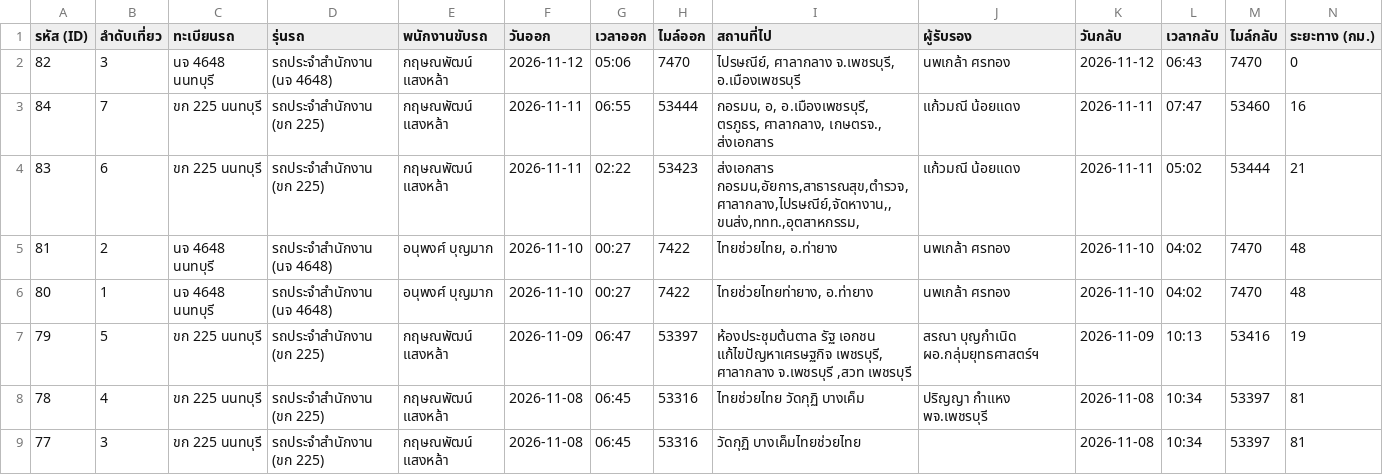
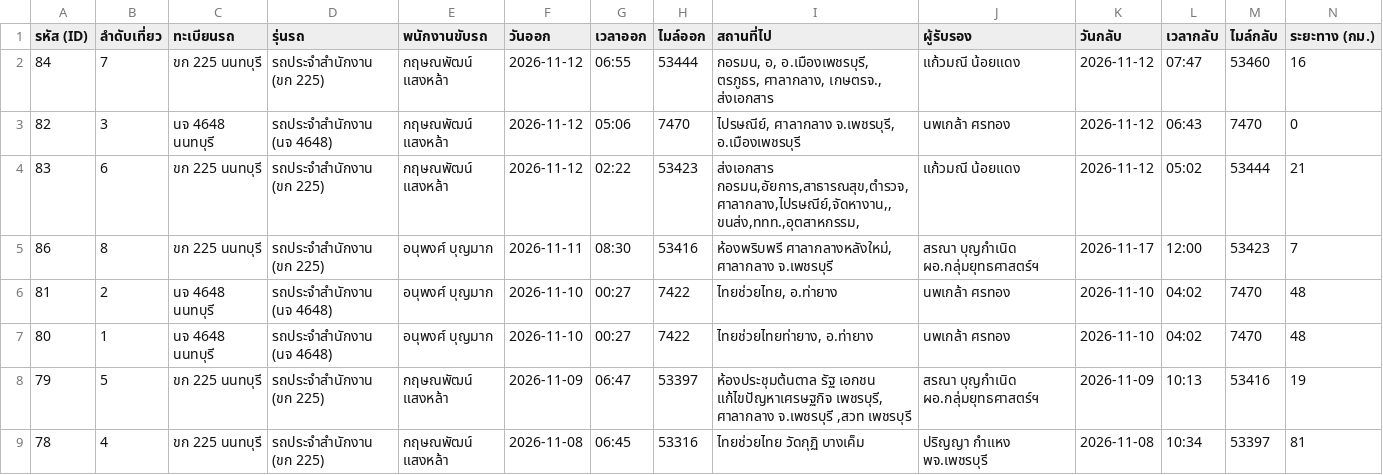
Before and after one commit to pohlor27-cpu/moc-carlog-, a CSV file: static/car_log_latest_form4.csv, drawn as a sheet; only a part is shown; the shorter side is filled out with more unchanged rows; removed rows and columns are numbered as before the commit, all else as after; rows hold the shown columns only; the diff names each change by its address in the sheet, - before the commit and + after, or states it on an @@ line.

```diff
--- a/static/car_log_latest_form4.csv
+++ b/static/car_log_latest_form4.csv
+row 2: 84 | 7 | ขก 225 นนทบุรี | รถประจำสำนักงาน (ขก 225) | กฤษณพัฒน์ แสงหล้า | 2026-11-12 | 06:55 | 53444 | กอรมน, อ, อ.เมืองเพชรบุรี, ตรภูธร, ศาลากลาง, เกษตรจ., ส่งเอกสาร | แก้วมณี น้อยแดง | 2026-11-12 | 07:47 | 53460 | 16
-row 3: 84 | 7 | ขก 225 นนทบุรี | รถประจำสำนักงาน (ขก 225) | กฤษณพัฒน์ แสงหล้า | 2026-11-11 | 06:55 | 53444 | กอรมน, อ, อ.เมืองเพชรบุรี, ตรภูธร, ศาลากลาง, เกษตรจ., ส่งเอกสาร | แก้วมณี น้อยแดง | 2026-11-11 | 07:47 | 53460 | 16
-F4 (วันออก): 2026-11-11
+F4 (วันออก): 2026-11-12
-K4 (วันกลับ): 2026-11-11
+K4 (วันกลับ): 2026-11-12
+row 5: 86 | 8 | ขก 225 นนทบุรี | รถประจำสำนักงาน (ขก 225) | อนุพงศ์ บุญมาก | 2026-11-11 | 08:30 | 53416 | ห้องพริบพรี ศาลากลางหลังใหม่, ศาลากลาง จ.เพชรบุรี | สรณา บุญกำเนิด ผอ.กลุ่มยุทธศาสตร์ฯ | 2026-11-17 | 12:00 | 53423 | 7
```
Also changed, not shown: 2 other files.
